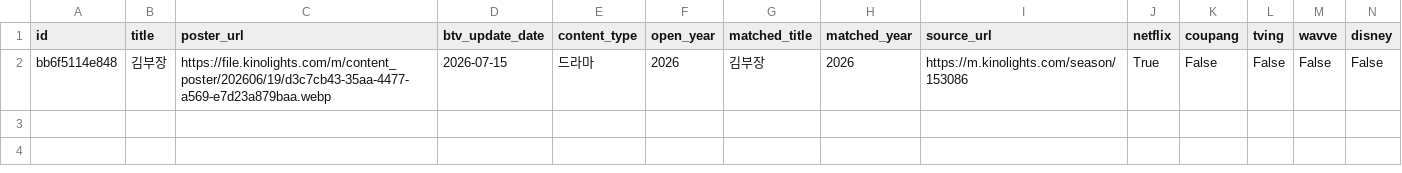
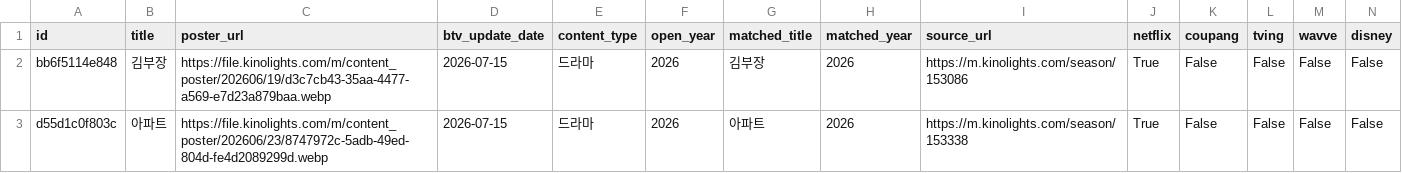
Before and after one commit to cig7624-art/btv-_max_ott_dashboard, a CSV file: btv_max_contents.csv, drawn as a sheet; only a part is shown; rows hold the shown columns only; the diff names each change by its address in the sheet, - before the commit and + after, or states it on an @@ line.

Commit message:
Add B tv+ content: 아파트

```diff
--- a/btv_max_contents.csv
+++ b/btv_max_contents.csv
+row 3: d55d1c0f803c | 아파트 | https://file.kinolights.com/m/content_poster/202606/23/8747972c-5adb-49ed-804d-fe4d2089299d.webp | 2026-07-15 | 드라마 | 2026 | 아파트 | 2026 | https://m.kinolights.com/season/153338 | True | False | False | False | False
```
